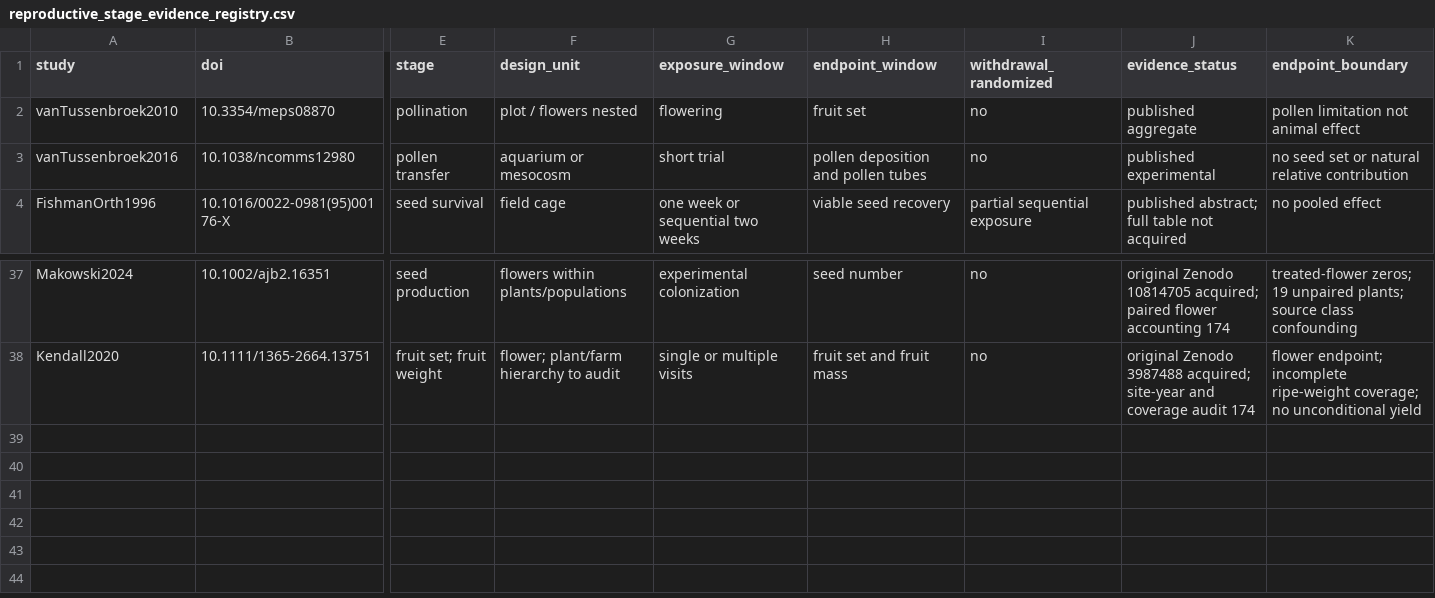
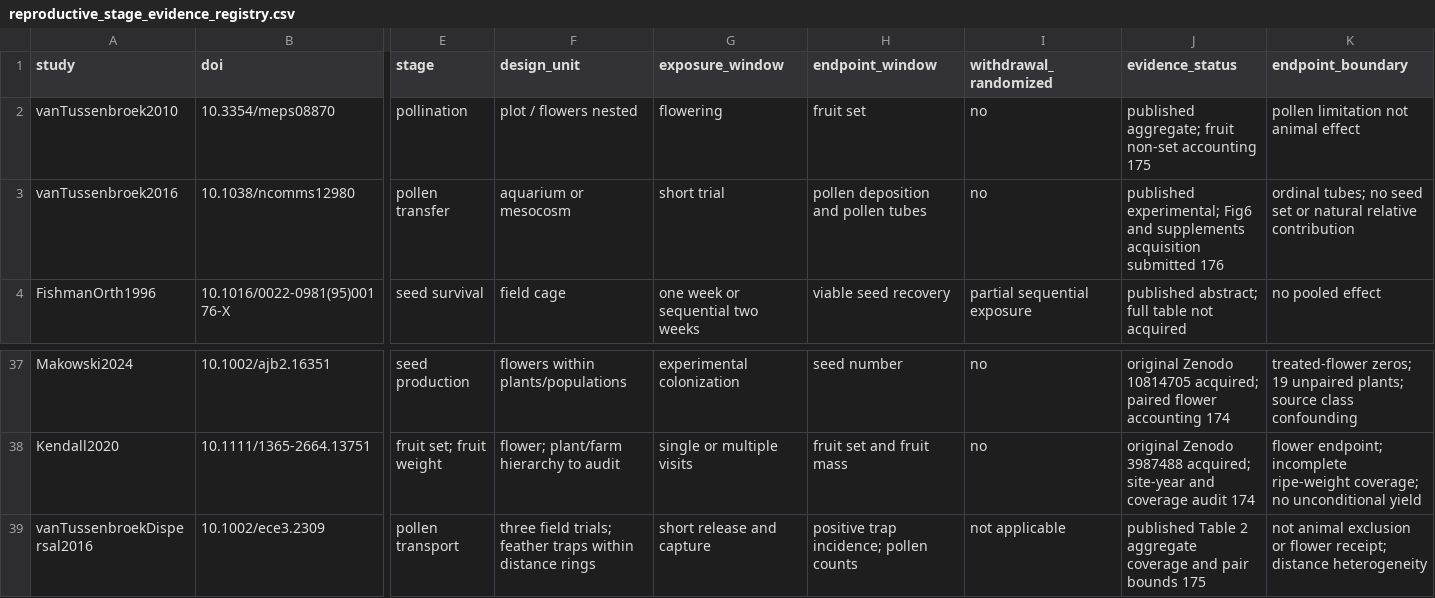
Before and after one commit to zuizui0223/Tampa, a CSV file: data/seagrass_interactions_v1/reproductive_stage_evidence_registry.csv, drawn as a sheet; only a part is shown, gaps mark what is left out; rows hold the shown columns only; the diff names each change by its address in the sheet, - before the commit and + after, or states it on an @@ line.

Commit message:
Quantify published marine pollen capture coverage and gate direct fauna figure acquisition

```diff
--- a/data/seagrass_interactions_v1/reproductive_stage_evidence_registry.csv
+++ b/data/seagrass_interactions_v1/reproductive_stage_evidence_registry.csv
-J2 (evidence_status): published aggregate
+J2 (evidence_status): published aggregate; fruit non-set accounting 175
-J3 (evidence_status): published experimental
+J3 (evidence_status): published experimental; Fig6 and supplements acquisition submitted 176
-K3 (endpoint_boundary): no seed…
+K3 (endpoint_boundary): ordinal tubes; no seed…
+row 39: vanTussenbroekDispersal2016 | 10.1002/ece3.2309 | pollen transport | three field trials; feather traps within distance rings | short release and capture | positive trap incidence; pollen counts | not applicable | published Table 2 aggregate coverage and pair bounds 175 | not animal exclusion or flower receipt; distance heterogeneity
```
Also changed, not shown: 5 other files.
